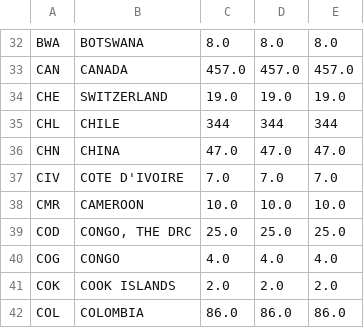
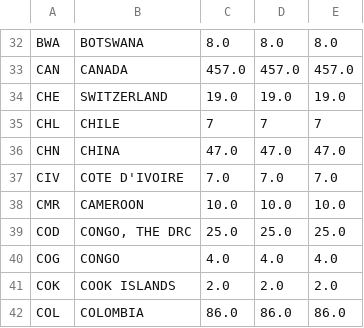
Before and after one commit to geniriot/aero2, a CSV file: numerodeaeropuertos.csv, drawn as a sheet; only a part is shown, gaps mark what is left out.

Commit message:
Update numerodeaeropuertos.csv

```diff
--- a/numerodeaeropuertos.csv
+++ b/numerodeaeropuertos.csv
@@ -34,3 +34,3 @@ CAN,CANADA,457.0,457.0,457.0
 CHE,SWITZERLAND,19.0,19.0,19.0
-CHL,CHILE,344,344,344
+CHL,CHILE,7,7,7
 CHN,CHINA,47.0,47.0,47.0
```
